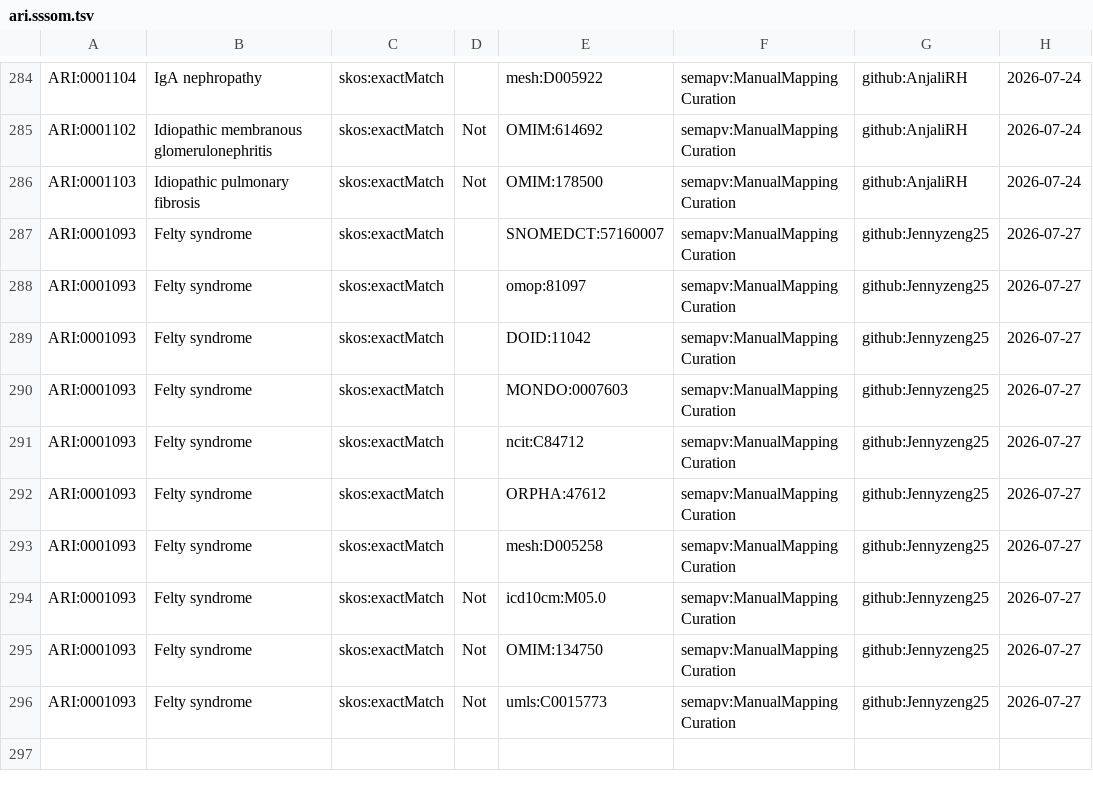
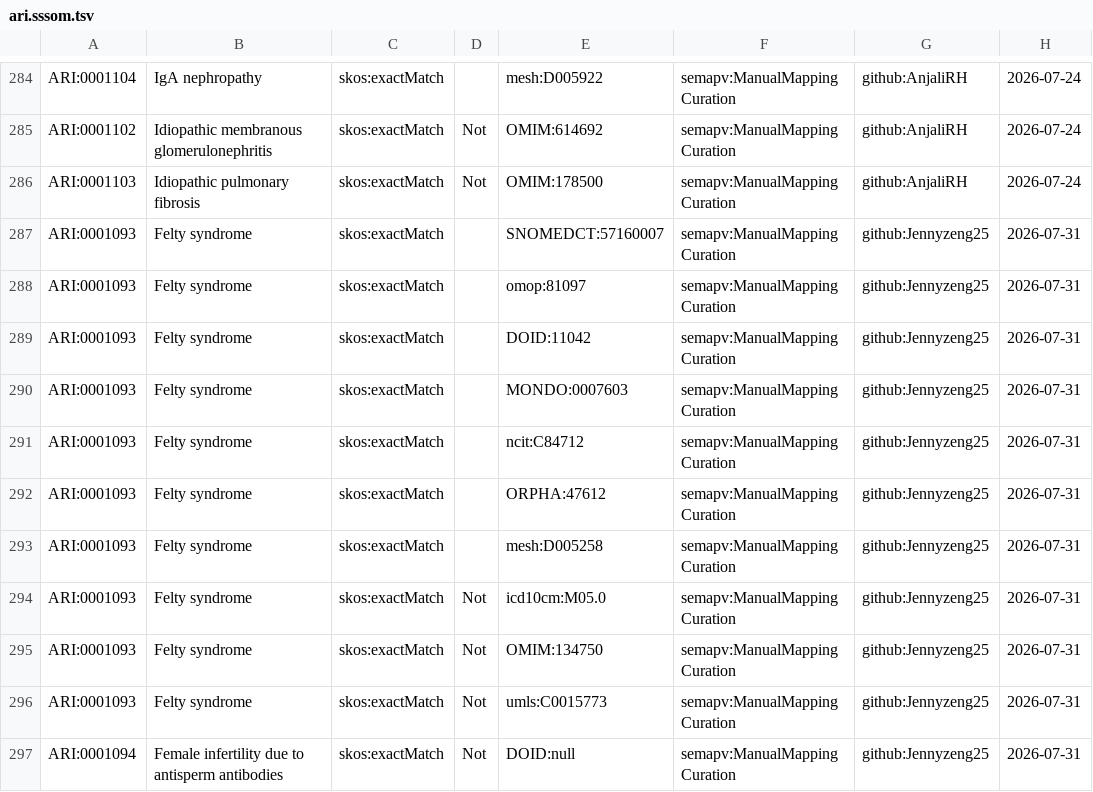
Before and after one commit to KrishnaTO/ARI, a TSV file: mappings/ari.sssom.tsv, drawn as a sheet; only a part is shown, gaps mark what is left out.

Commit message:
Cross-reference mappings (mappings review)

```diff
--- a/mappings/ari.sssom.tsv
+++ b/mappings/ari.sssom.tsv
@@ -286,11 +286,12 @@ ARI:0001102	Idiopathic membranous glomerulonephritis	skos:exactMatch	Not	OMIM:61
 ARI:0001103	Idiopathic pulmonary fibrosis	skos:exactMatch	Not	OMIM:178500	semapv:ManualMappingCuration	github:AnjaliRH	2026-07-24
-ARI:0001093	Felty syndrome	skos:exactMatch		SNOMEDCT:57160007	semapv:ManualMappingCuration	github:Jennyzeng25	2026-07-27
-ARI:0001093	Felty syndrome	skos:exactMatch		omop:81097	semapv:ManualMappingCuration	github:Jennyzeng25	2026-07-27
-ARI:0001093	Felty syndrome	skos:exactMatch		DOID:11042	semapv:ManualMappingCuration	github:Jennyzeng25	2026-07-27
-ARI:0001093	Felty syndrome	skos:exactMatch		MONDO:0007603	semapv:ManualMappingCuration	github:Jennyzeng25	2026-07-27
-ARI:0001093	Felty syndrome	skos:exactMatch		ncit:C84712	semapv:ManualMappingCuration	github:Jennyzeng25	2026-07-27
-ARI:0001093	Felty syndrome	skos:exactMatch		ORPHA:47612	semapv:ManualMappingCuration	github:Jennyzeng25	2026-07-27
-ARI:0001093	Felty syndrome	skos:exactMatch		mesh:D005258	semapv:ManualMappingCuration	github:Jennyzeng25	2026-07-27
-ARI:0001093	Felty syndrome	skos:exactMatch	Not	icd10cm:M05.0	semapv:ManualMappingCuration	github:Jennyzeng25	2026-07-27
-ARI:0001093	Felty syndrome	skos:exactMatch	Not	OMIM:134750	semapv:ManualMappingCuration	github:Jennyzeng25	2026-07-27
-ARI:0001093	Felty syndrome	skos:exactMatch	Not	umls:C0015773	semapv:ManualMappingCuration	github:Jennyzeng25	2026-07-27
+ARI:0001093	Felty syndrome	skos:exactMatch		SNOMEDCT:57160007	semapv:ManualMappingCuration	github:Jennyzeng25	2026-07-31
+ARI:0001093	Felty syndrome	skos:exactMatch		omop:81097	semapv:ManualMappingCuration	github:Jennyzeng25	2026-07-31
+ARI:0001093	Felty syndrome	skos:exactMatch		DOID:11042	semapv:ManualMappingCuration	github:Jennyzeng25	2026-07-31
+ARI:0001093	Felty syndrome	skos:exactMatch		MONDO:0007603	semapv:ManualMappingCuration	github:Jennyzeng25	2026-07-31
+ARI:0001093	Felty syndrome	skos:exactMatch		ncit:C84712	semapv:ManualMappingCuration	github:Jennyzeng25	2026-07-31
+ARI:0001093	Felty syndrome	skos:exactMatch		ORPHA:47612	semapv:ManualMappingCuration	github:Jennyzeng25	2026-07-31
+ARI:0001093	Felty syndrome	skos:exactMatch		mesh:D005258	semapv:ManualMappingCuration	github:Jennyzeng25	2026-07-31
+ARI:0001093	Felty syndrome	skos:exactMatch	Not	icd10cm:M05.0	semapv:ManualMappingCuration	github:Jennyzeng25	2026-07-31
+ARI:0001093	Felty syndrome	skos:exactMatch	Not	OMIM:134750	semapv:ManualMappingCuration	github:Jennyzeng25	2026-07-31
+ARI:0001093	Felty syndrome	skos:exactMatch	Not	umls:C0015773	semapv:ManualMappingCuration	github:Jennyzeng25	2026-07-31
+ARI:0001094	Female infertility due to antisperm antibodies	skos:exactMatch	Not	DOID:null	semapv:ManualMappingCuration	github:Jennyzeng25	2026-07-31
```
